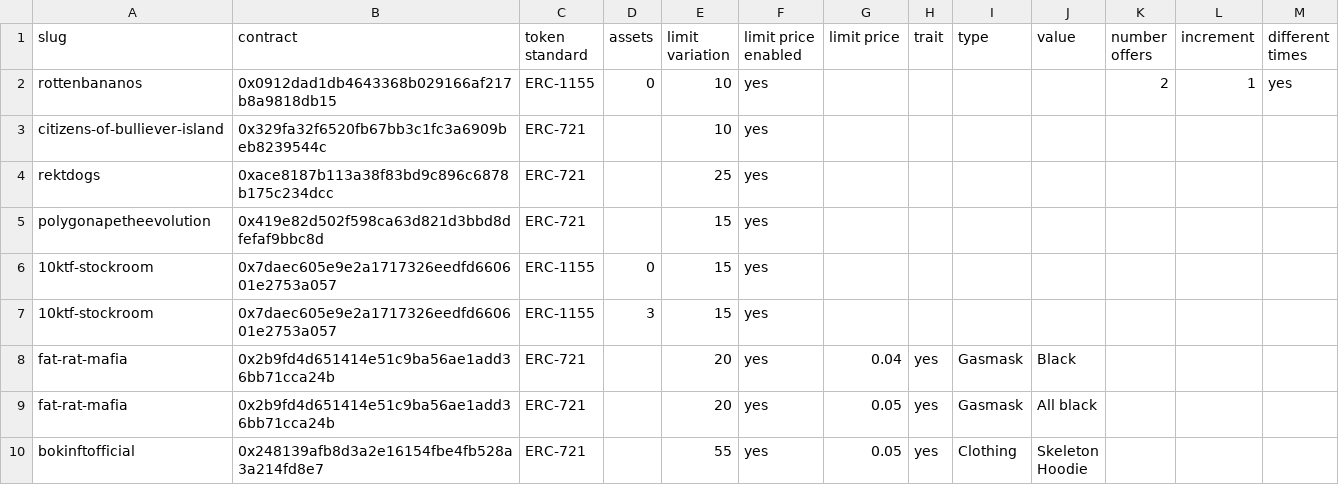
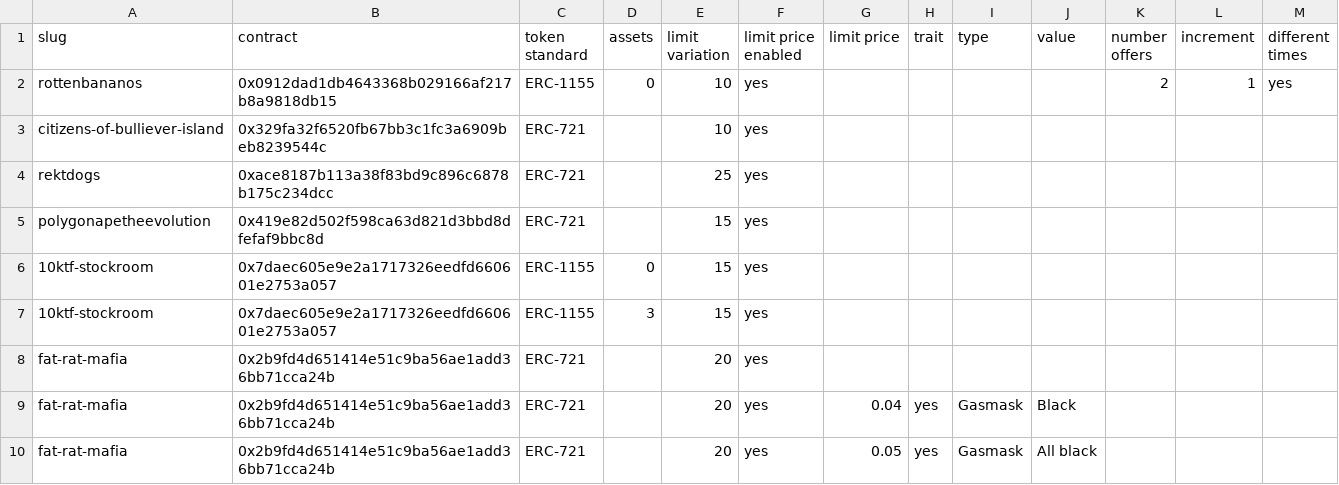
Before and after one commit to johnydev23/Opensea_automated_actions, a CSV file: Collections - Sheet1.csv, drawn as a sheet; only a part is shown; the shorter side is filled out with more unchanged rows.

Commit message:
Update Collections - Sheet1.csv

```diff
--- a/Collections - Sheet1.csv
+++ b/Collections - Sheet1.csv
@@ -7,2 +7,3 @@ polygonapetheevolution,0x419e82d502f598ca63d821d3bbd8dfefaf9bbc8d,ERC-721,,15,ye
 10ktf-stockroom,0x7daec605e9e2a1717326eedfd660601e2753a057,ERC-1155,3,15,yes,,,,,,,
+fat-rat-mafia,0x2b9fd4d651414e51c9ba56ae1add36bb71cca24b,ERC-721,,20,yes,,,,,,,
 fat-rat-mafia,0x2b9fd4d651414e51c9ba56ae1add36bb71cca24b,ERC-721,,20,yes,0.04,yes,Gasmask,Black,,,
```
